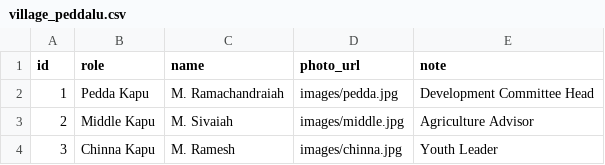
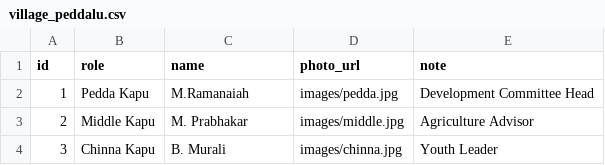
Before and after one commit to MuthamgariVenu/Muthyalathopu-Village, a CSV file: Data/village_peddalu.csv, drawn as a sheet.

Commit message:
Update village_peddalu.csv

```diff
--- a/Data/village_peddalu.csv
+++ b/Data/village_peddalu.csv
@@ -1,4 +1,4 @@
 id,role,name,photo_url,note
-1,Pedda Kapu,M. Ramachandraiah,images/pedda.jpg,Development Committee Head
-2,Middle Kapu,M. Sivaiah,images/middle.jpg,Agriculture Advisor
-3,Chinna Kapu,M. Ramesh,images/chinna.jpg,Youth Leader
+1,Pedda Kapu,M.Ramanaiah,images/pedda.jpg,Development Committee Head
+2,Middle Kapu,M. Prabhakar,images/middle.jpg,Agriculture Advisor
+3,Chinna Kapu,B. Murali ,images/chinna.jpg,Youth Leader
```
